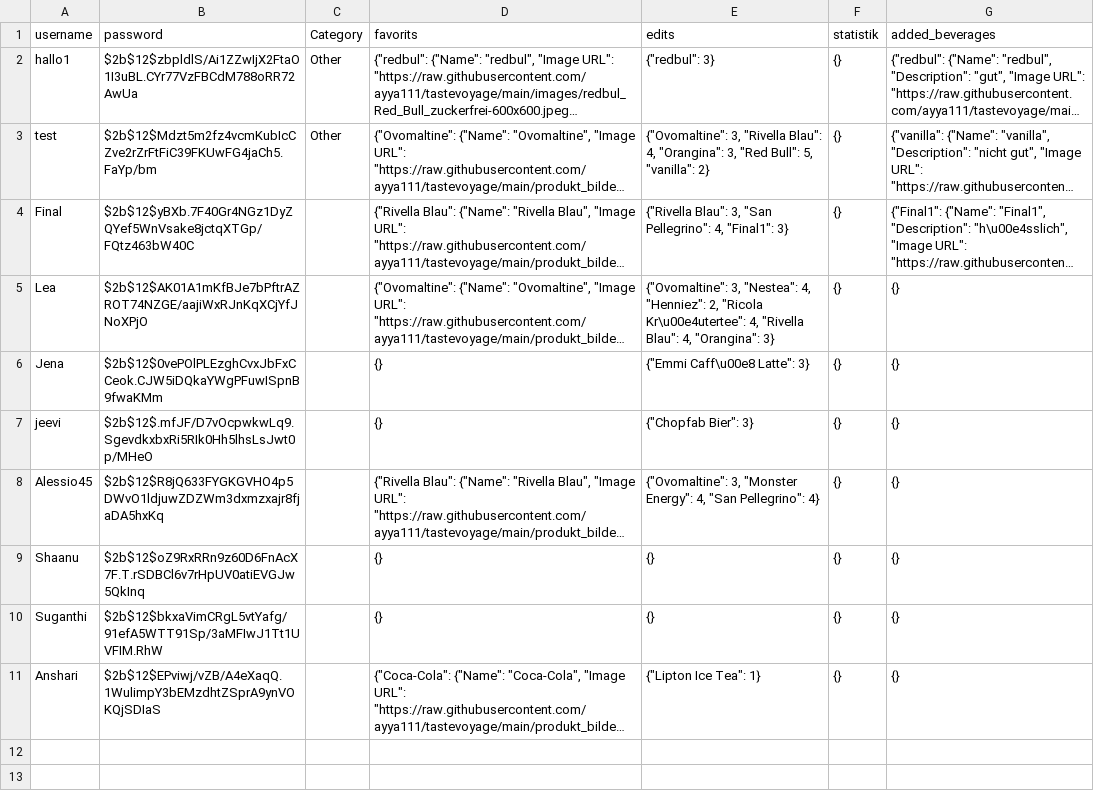
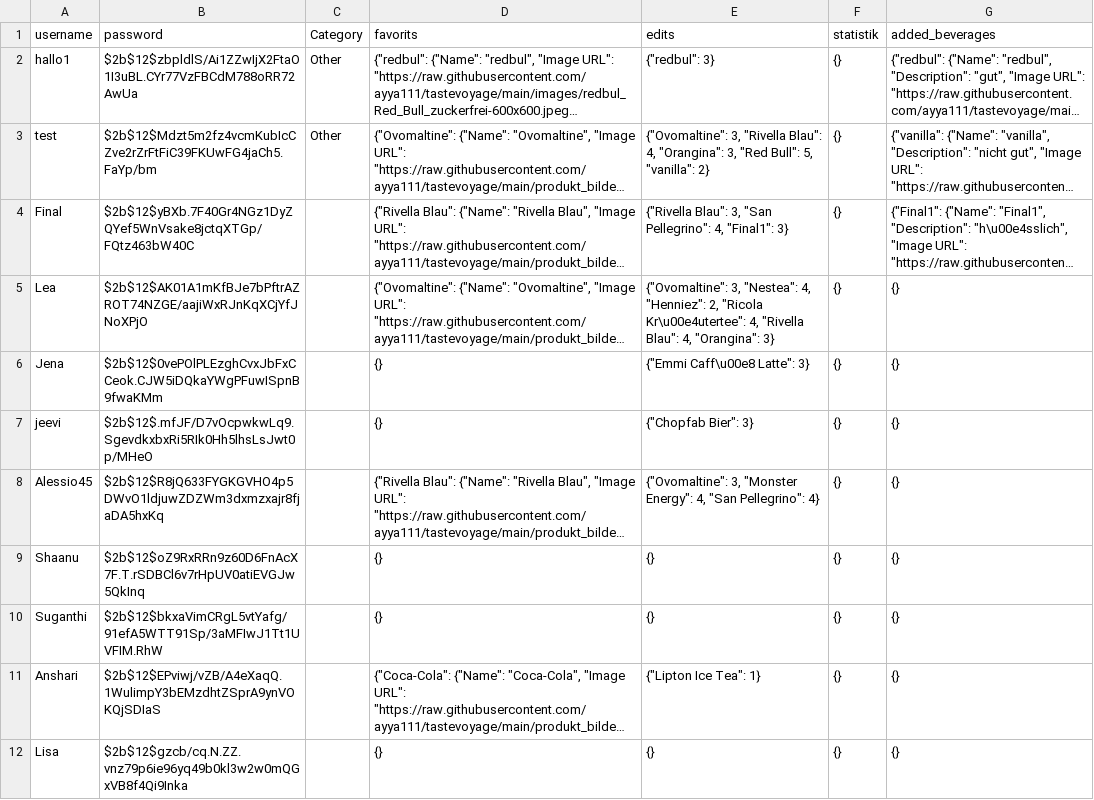
Before and after one commit to ayya111/tastevoyage, a CSV file: users.csv, drawn as a sheet; long unchanged cells end in …; the diff names each change by its address in the sheet, - before the commit and + after, or states it on an @@ line.

Commit message:
Register new user

```diff
--- a/users.csv
+++ b/users.csv
+row 12: Lisa | $2b$12$gzcb/cq.N.ZZ.vnz79p6ie96yq49b0kl3w2w0mQGxVB8f4Qi9Inka |  | {} | {} | {} | {}
```
